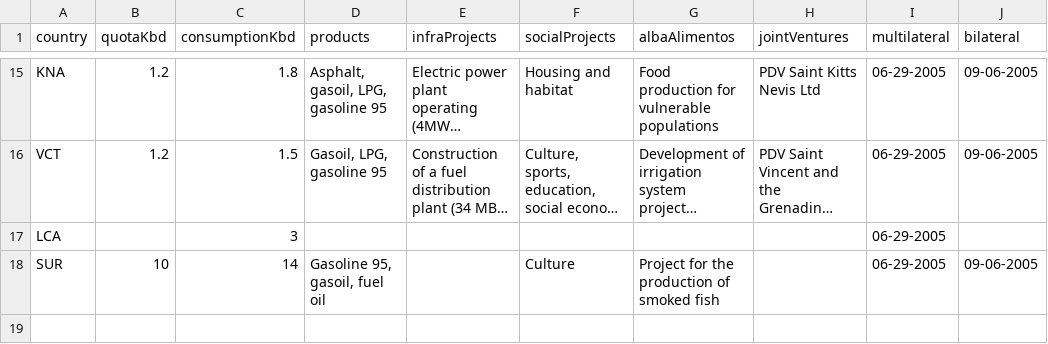
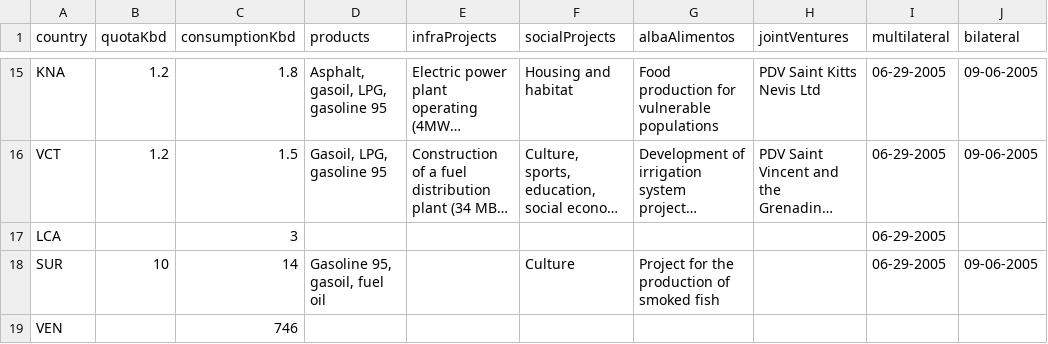
Before and after one commit to kebuhcah/caribe-map, a CSV file: localdata/caribe-official-data.csv, drawn as a sheet; only a part is shown, gaps mark what is left out; long unchanged cells end in …; the diff names each change by its address in the sheet, - before the commit and + after, or states it on an @@ line.

Commit message:
add venezuelan consumption data

```diff
--- a/localdata/caribe-official-data.csv
+++ b/localdata/caribe-official-data.csv
+row 19: VEN |  | 746
```
Also changed, not shown: localdata/caribe_official.tsv, 1 other file.
